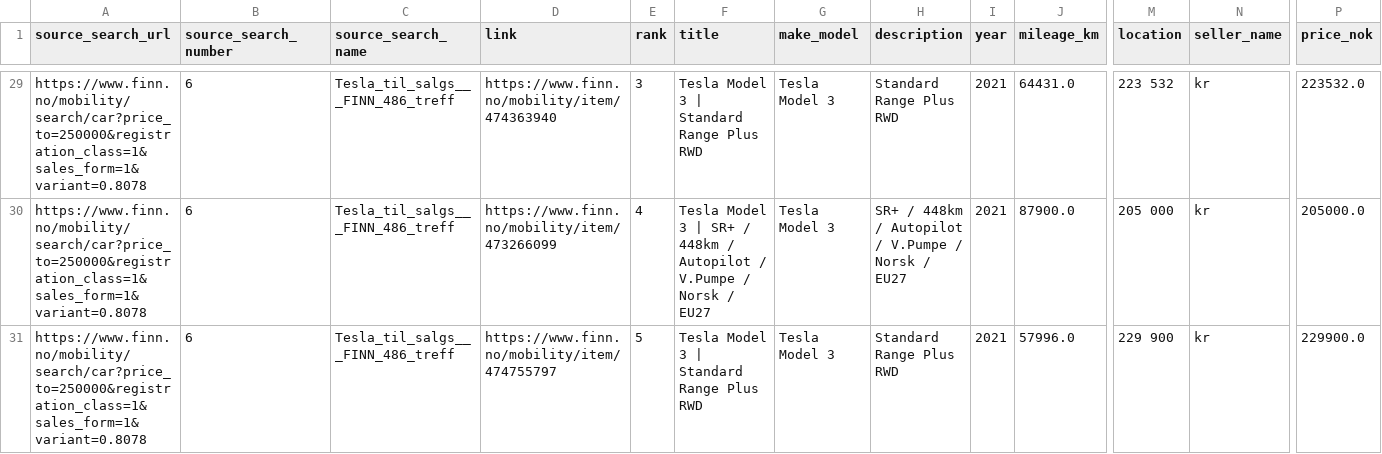
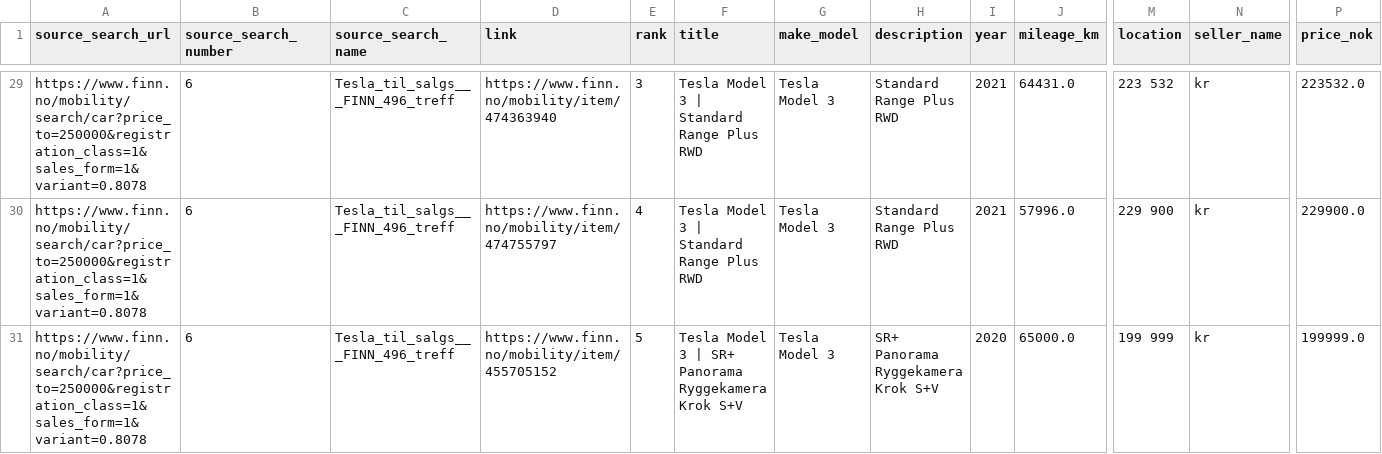
Before and after one commit to sinamehr/PublicShareRepo, a CSV file: Final Output/FINN_Final_Merged_Report_latest.csv, drawn as a sheet; only a part is shown, gaps mark what is left out; removed rows and columns are numbered as before the commit, all else as after; rows hold the shown columns only; the diff covers the shown part only; the diff names each change by its address in the sheet, - before the commit and + after, or states it on an @@ line.

```diff
--- a/Final Output/FINN_Final_Merged_Report_latest.csv
+++ b/Final Output/FINN_Final_Merged_Report_latest.csv
-C29 (source_search_name): Tesla_til_salgs___FINN_486_treff
+C29 (source_search_name): Tesla_til_salgs___FINN_496_treff
-row 30: https://www.finn.no/mobility/search/car?price_to=250000&registration_class=1&sales_form=1&variant=0.8078 | 6 | Tesla_til_salgs___FINN_486_treff | https://www.finn.no/mobility/item/473266099 | 4 | Tesla Model 3 | SR+ / 448km / Autopilot / V.Pumpe / Norsk / EU27 | Tesla Model 3 | SR+ / 448km / Autopilot / V.Pumpe / Norsk / EU27 | 2021 | 87900.0 | 205 000 | kr | 205000.0
-C30 (source_search_name): Tesla_til_salgs___FINN_486_treff
+C30 (source_search_name): Tesla_til_salgs___FINN_496_treff
-E30 (rank): 5
+E30 (rank): 4
+row 31: https://www.finn.no/mobility/search/car?price_to=250000&registration_class=1&sales_form=1&variant=0.8078 | 6 | Tesla_til_salgs___FINN_496_treff | https://www.finn.no/mobility/item/455705152 | 5 | Tesla Model 3 | SR+ Panorama Ryggekamera Krok S+V | Tesla Model 3 | SR+ Panorama Ryggekamera Krok S+V | 2020 | 65000.0 | 199 999 | kr | 199999.0
```
Also changed, not shown: 3 added rows, 3 removed rows and 37 edited cells elsewhere in this file.
